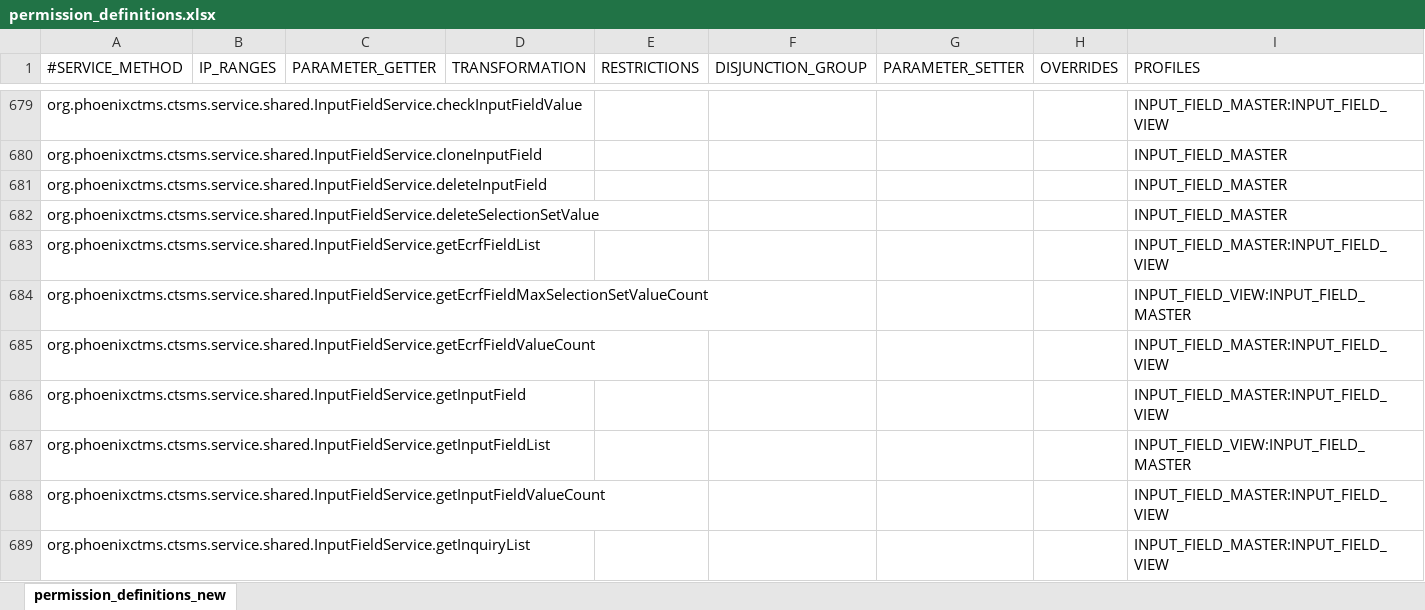
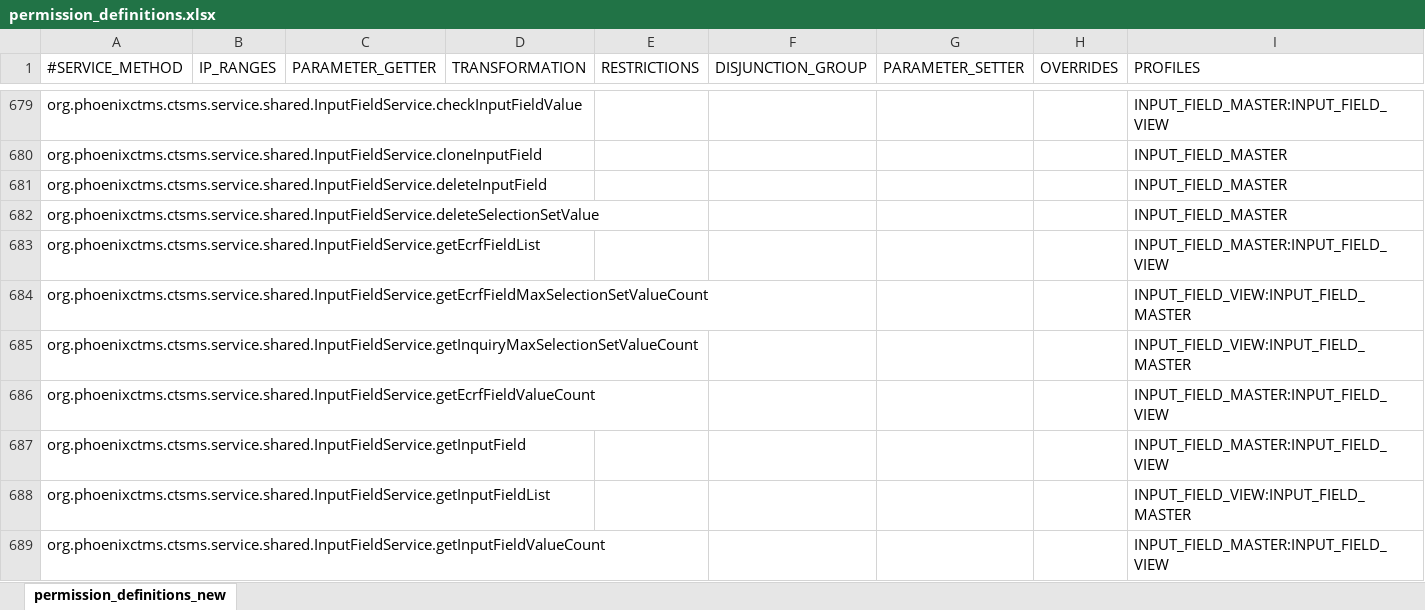
Before and after one commit to rkrenn/master-data, an Excel workbook: permission_definitions.xlsx, sheet permission_definitions_new, drawn as a sheet; only a part is shown, gaps mark what is left out; the shorter side is filled out with more unchanged rows; values as stored, in another font and other column widths than the file's, no borders; the diff names each change by its address in the sheet, - before the commit and + after, or states it on an @@ line.

Commit message:
permissions for servicemethod to get max #selectionitems of inquiry fields

```diff
--- a/permission_definitions.xlsx (sheet permission_definitions_new)
+++ b/permission_definitions.xlsx (sheet permission_definitions_new)
+row 685: org.phoenixctms.ctsms.service.shared.InputFieldService.getInquiryMaxSelectionSetValueCount |  |  |  |  |  |  |  | INPUT_FIELD_VIEW:INPUT_FIELD_MASTER
```
Also changed, not shown: 1 other file.
